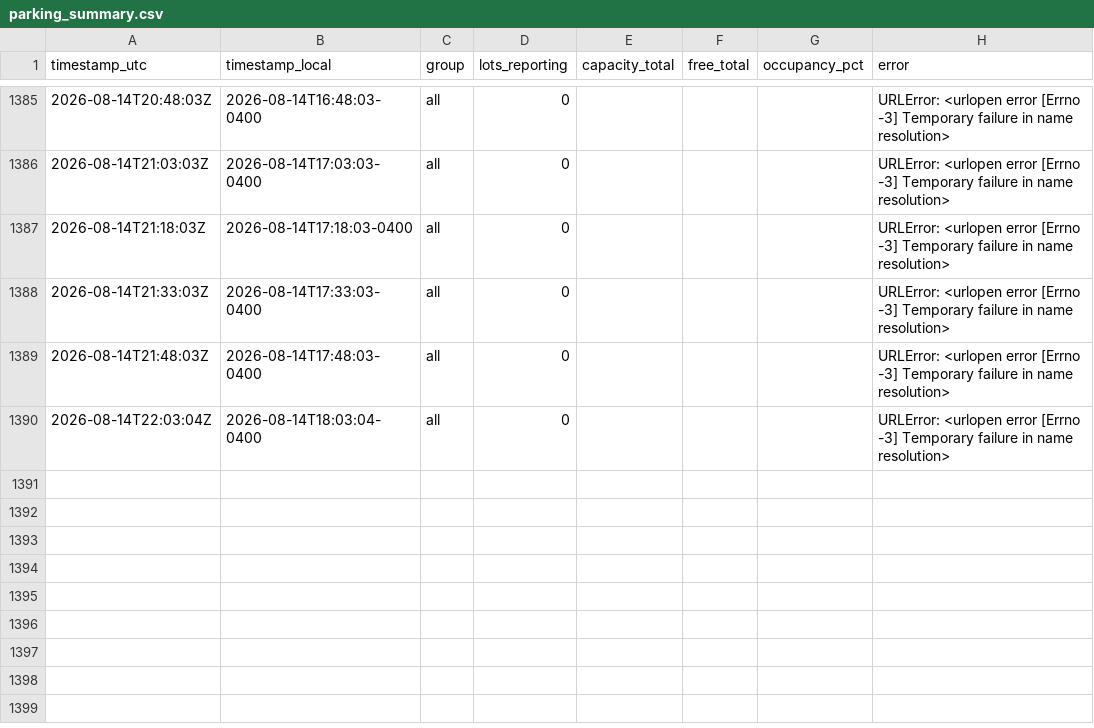
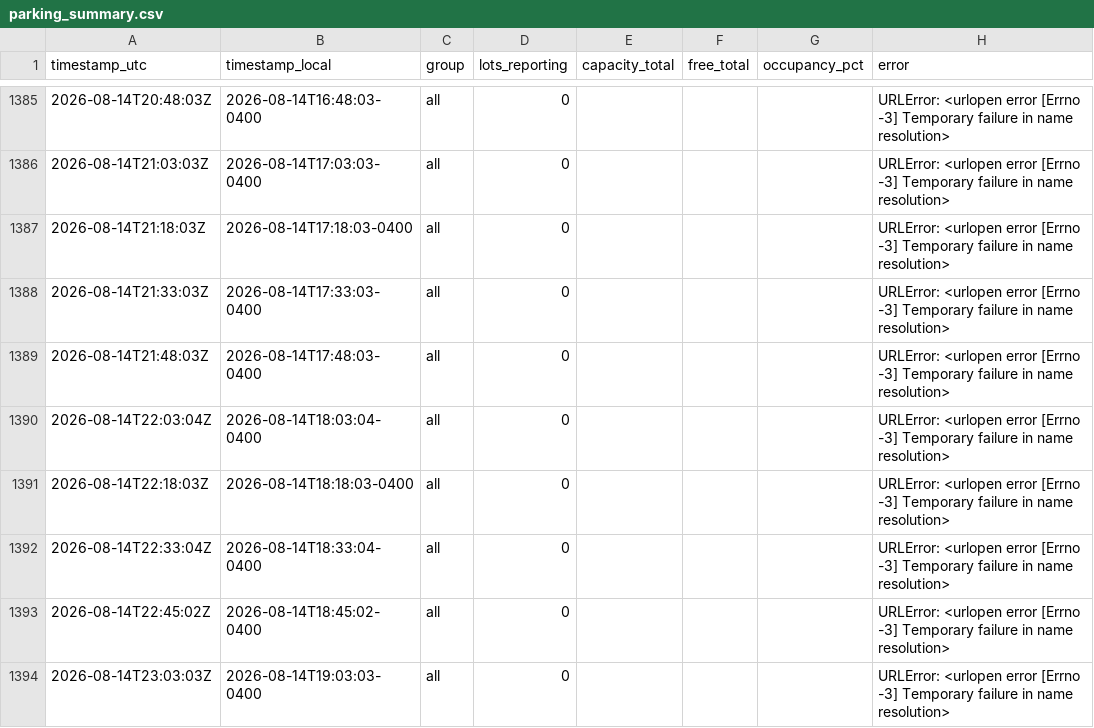
Before and after one commit to OttawaVisuals/Ottawa-Visuals, a CSV file: Traffic/data/parking_summary.csv, drawn as a sheet; only a part is shown, gaps mark what is left out; the diff names each change by its address in the sheet, - before the commit and + after, or states it on an @@ line.

Commit message:
traffic: readings 2026-08-14 23:05 UTC

```diff
--- a/Traffic/data/parking_summary.csv
+++ b/Traffic/data/parking_summary.csv
+row 1391: 2026-08-14T22:18:03Z | 2026-08-14T18:18:03-0400 | all | 0 |  |  |  | URLError: <urlopen error [Errno -3] Temporary failure in name resolution>
+row 1392: 2026-08-14T22:33:04Z | 2026-08-14T18:33:04-0400 | all | 0 |  |  |  | URLError: <urlopen error [Errno -3] Temporary failure in name resolution>
+row 1393: 2026-08-14T22:45:02Z | 2026-08-14T18:45:02-0400 | all | 0 |  |  |  | URLError: <urlopen error [Errno -3] Temporary failure in name resolution>
+row 1394: 2026-08-14T23:03:03Z | 2026-08-14T19:03:03-0400 | all | 0 |  |  |  | URLError: <urlopen error [Errno -3] Temporary failure in name resolution>
```
Also changed, not shown: Traffic/data/incidents_summary.csv, 2 other files.
